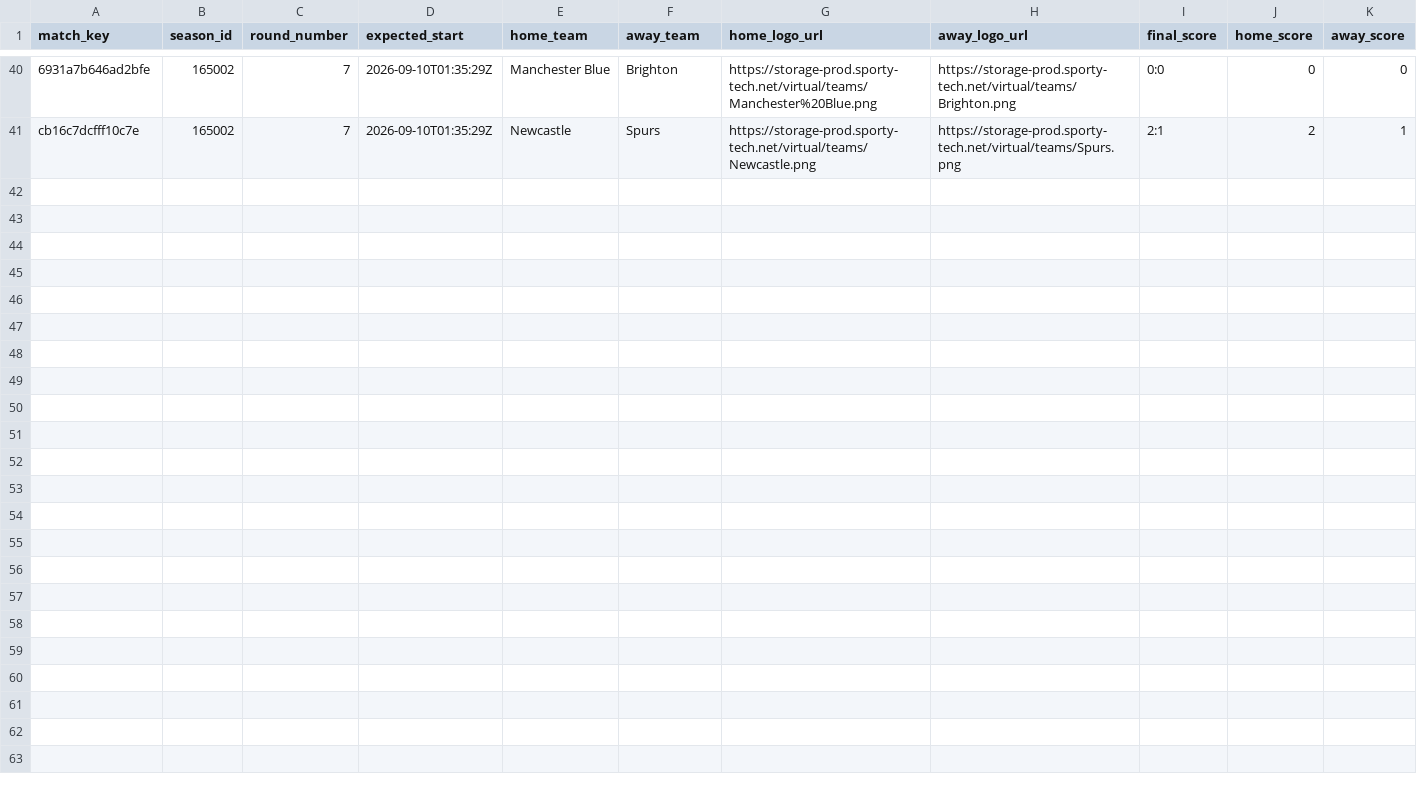
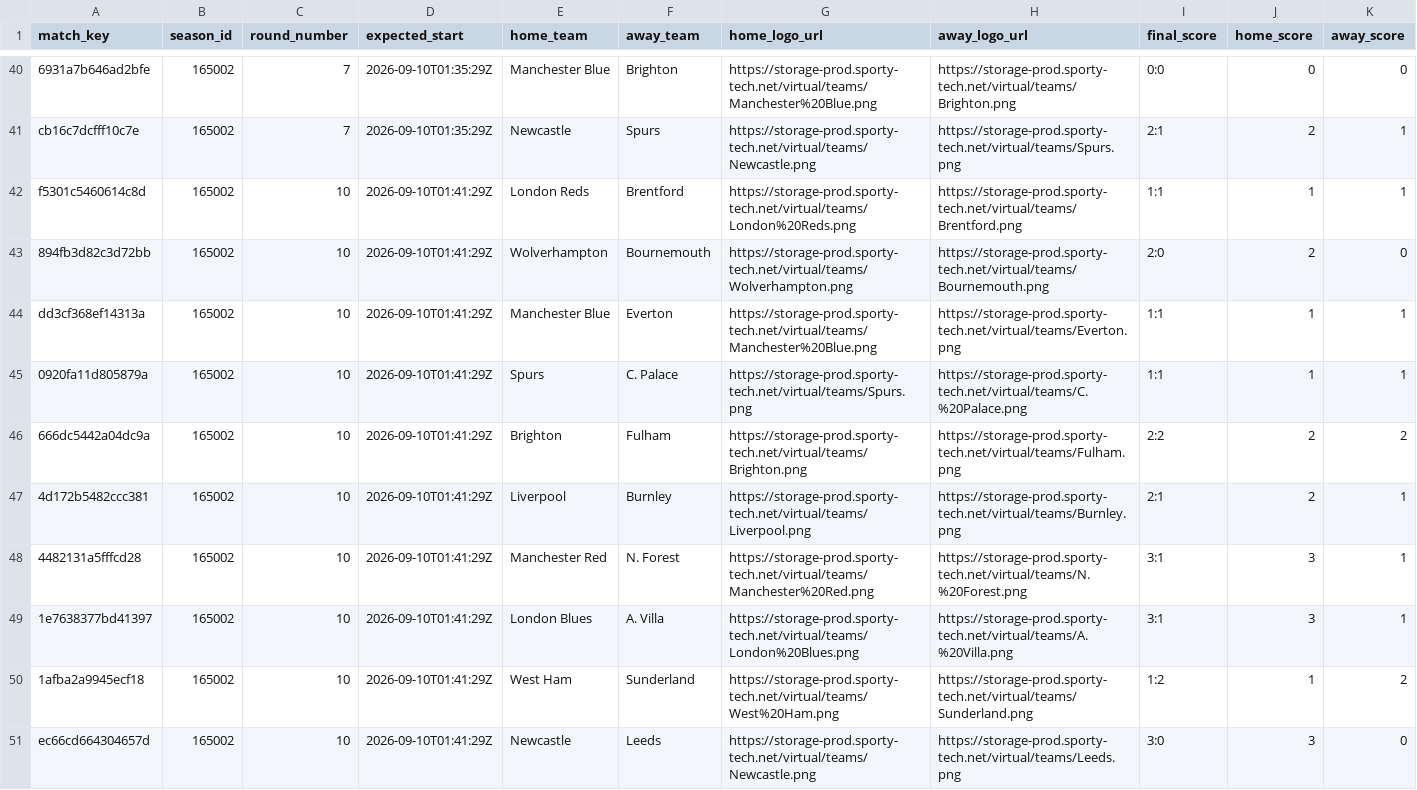
Before and after one commit to michaeldiary77-sys/virtual-leagues-collector, a CSV file: data/8035_english-league/matches.csv, drawn as a sheet; only a part is shown, gaps mark what is left out; rows hold the shown columns only; the diff names each change by its address in the sheet, - before the commit and + after, or states it on an @@ line.

```diff
--- a/data/8035_english-league/matches.csv
+++ b/data/8035_english-league/matches.csv
+row 42: f5301c5460614c8d | 165002 | 10 | 2026-09-10T01:41:29Z | London Reds | Brentford | https://storage-prod.sporty-tech.net/virtual/teams/London%20Reds.png | https://storage-prod.sporty-tech.net/virtual/teams/Brentford.png | 1:1 | 1 | 1
+row 43: 894fb3d82c3d72bb | 165002 | 10 | 2026-09-10T01:41:29Z | Wolverhampton | Bournemouth | https://storage-prod.sporty-tech.net/virtual/teams/Wolverhampton.png | https://storage-prod.sporty-tech.net/virtual/teams/Bournemouth.png | 2:0 | 2 | 0
+row 44: dd3cf368ef14313a | 165002 | 10 | 2026-09-10T01:41:29Z | Manchester Blue | Everton | https://storage-prod.sporty-tech.net/virtual/teams/Manchester%20Blue.png | https://storage-prod.sporty-tech.net/virtual/teams/Everton.png | 1:1 | 1 | 1
+row 45: 0920fa11d805879a | 165002 | 10 | 2026-09-10T01:41:29Z | Spurs | C. Palace | https://storage-prod.sporty-tech.net/virtual/teams/Spurs.png | https://storage-prod.sporty-tech.net/virtual/teams/C.%20Palace.png | 1:1 | 1 | 1
+row 46: 666dc5442a04dc9a | 165002 | 10 | 2026-09-10T01:41:29Z | Brighton | Fulham | https://storage-prod.sporty-tech.net/virtual/teams/Brighton.png | https://storage-prod.sporty-tech.net/virtual/teams/Fulham.png | 2:2 | 2 | 2
+row 47: 4d172b5482ccc381 | 165002 | 10 | 2026-09-10T01:41:29Z | Liverpool | Burnley | https://storage-prod.sporty-tech.net/virtual/teams/Liverpool.png | https://storage-prod.sporty-tech.net/virtual/teams/Burnley.png | 2:1 | 2 | 1
+row 48: 4482131a5fffcd28 | 165002 | 10 | 2026-09-10T01:41:29Z | Manchester Red | N. Forest | https://storage-prod.sporty-tech.net/virtual/teams/Manchester%20Red.png | https://storage-prod.sporty-tech.net/virtual/teams/N.%20Forest.png | 3:1 | 3 | 1
+row 49: 1e7638377bd41397 | 165002 | 10 | 2026-09-10T01:41:29Z | London Blues | A. Villa | https://storage-prod.sporty-tech.net/virtual/teams/London%20Blues.png | https://storage-prod.sporty-tech.net/virtual/teams/A.%20Villa.png | 3:1 | 3 | 1
+row 50: 1afba2a9945ecf18 | 165002 | 10 | 2026-09-10T01:41:29Z | West Ham | Sunderland | https://storage-prod.sporty-tech.net/virtual/teams/West%20Ham.png | https://storage-prod.sporty-tech.net/virtual/teams/Sunderland.png | 1:2 | 1 | 2
+row 51: ec66cd664304657d | 165002 | 10 | 2026-09-10T01:41:29Z | Newcastle | Leeds | https://storage-prod.sporty-tech.net/virtual/teams/Newcastle.png | https://storage-prod.sporty-tech.net/virtual/teams/Leeds.png | 3:0 | 3 | 0
```
Also changed, not shown: data/8036_italian-league/matches.csv, data/8037_spanish-league/matches.csv, 42 other files.
